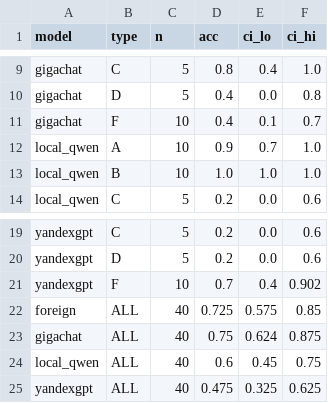
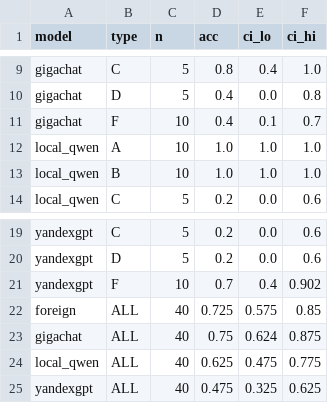
Before and after one commit to yvvt/q, a CSV file: results/analysis/accuracy_ci.csv, drawn as a sheet; only a part is shown, gaps mark what is left out.

```diff
--- a/results/analysis/accuracy_ci.csv
+++ b/results/analysis/accuracy_ci.csv
@@ -11,3 +11,3 @@ gigachat,D,5,0.4,0.0,0.8
 gigachat,F,10,0.4,0.1,0.7
-local_qwen,A,10,0.9,0.7,1.0
+local_qwen,A,10,1.0,1.0,1.0
 local_qwen,B,10,1.0,1.0,1.0
@@ -23,3 +23,3 @@ foreign,ALL,40,0.725,0.575,0.85
 gigachat,ALL,40,0.75,0.624,0.875
-local_qwen,ALL,40,0.6,0.45,0.75
+local_qwen,ALL,40,0.625,0.475,0.775
 yandexgpt,ALL,40,0.475,0.325,0.625
```
Also changed, not shown: results/analysis/cost_speed.csv, results/analysis/error_candidates.csv, 16 other files.
